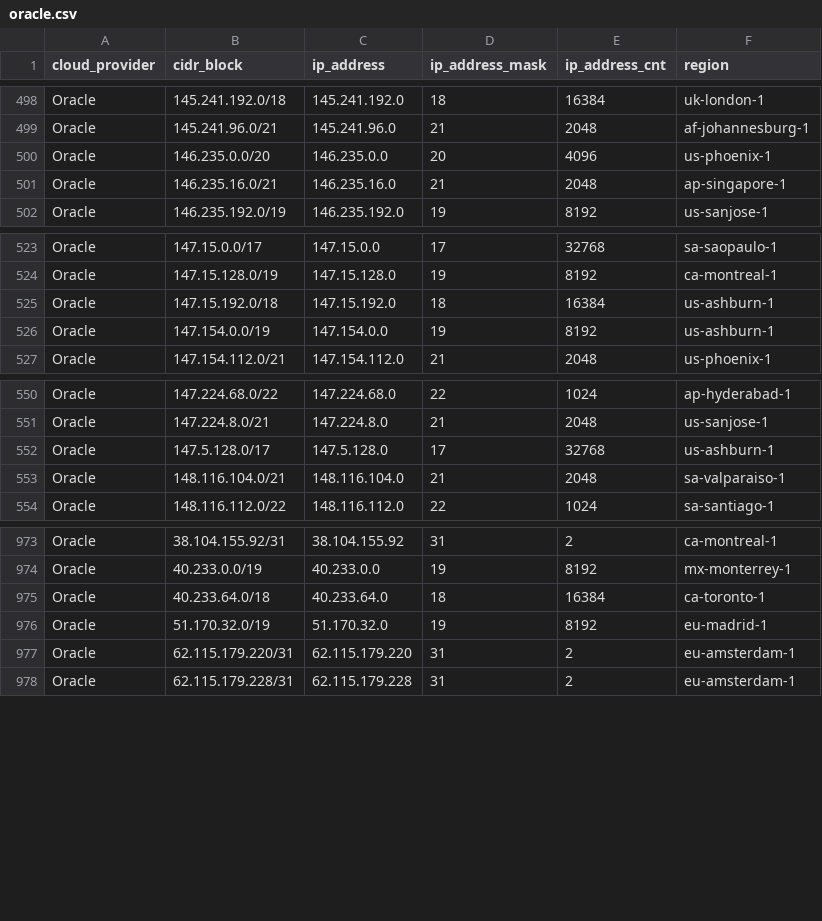
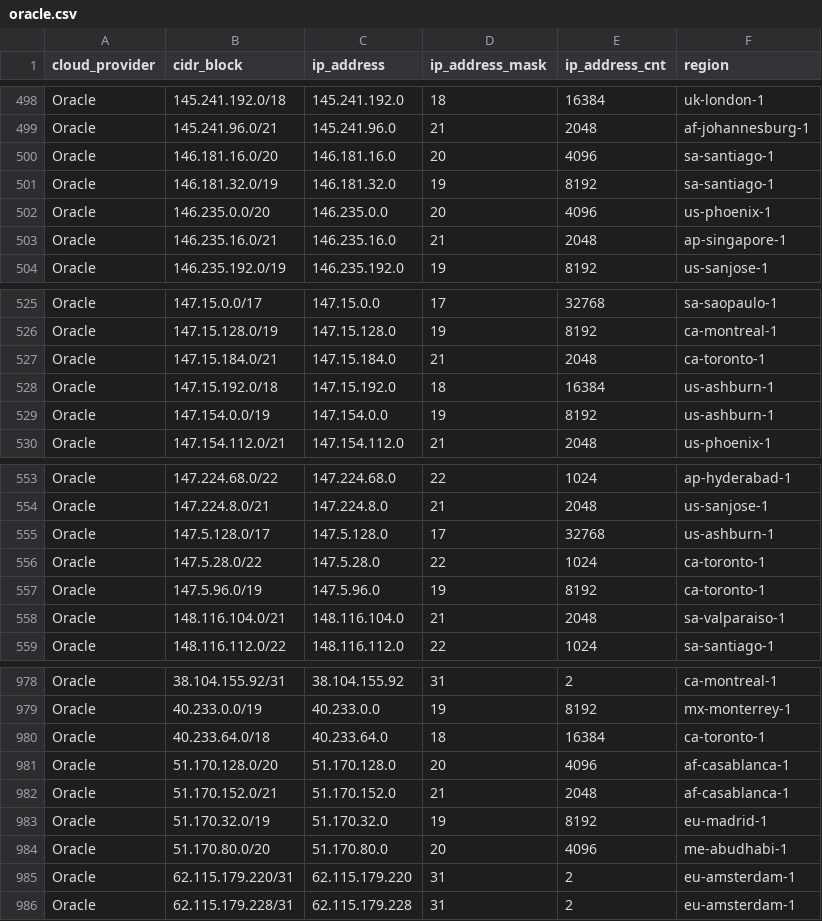
Before and after one commit to danilabs/public-cloud-provider-ip-ranges, a CSV file: data/providers/oracle.csv, drawn as a sheet; only a part is shown, gaps mark what is left out; the diff names each change by its address in the sheet, - before the commit and + after, or states it on an @@ line.

```diff
--- a/data/providers/oracle.csv
+++ b/data/providers/oracle.csv
+row 500: Oracle | 146.181.16.0/20 | 146.181.16.0 | 20 | 4096 | sa-santiago-1
+row 501: Oracle | 146.181.32.0/19 | 146.181.32.0 | 19 | 8192 | sa-santiago-1
+row 527: Oracle | 147.15.184.0/21 | 147.15.184.0 | 21 | 2048 | ca-toronto-1
+row 556: Oracle | 147.5.28.0/22 | 147.5.28.0 | 22 | 1024 | ca-toronto-1
+row 557: Oracle | 147.5.96.0/19 | 147.5.96.0 | 19 | 8192 | ca-toronto-1
+row 981: Oracle | 51.170.128.0/20 | 51.170.128.0 | 20 | 4096 | af-casablanca-1
+row 982: Oracle | 51.170.152.0/21 | 51.170.152.0 | 21 | 2048 | af-casablanca-1
+row 984: Oracle | 51.170.80.0/20 | 51.170.80.0 | 20 | 4096 | me-abudhabi-1
```
Also changed, not shown: 16 other files.
